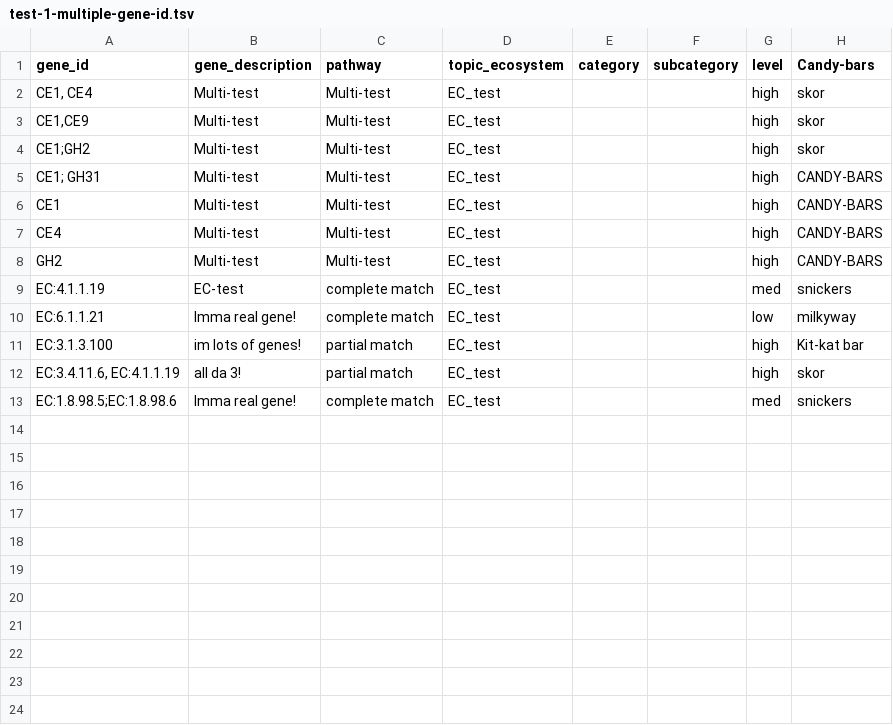
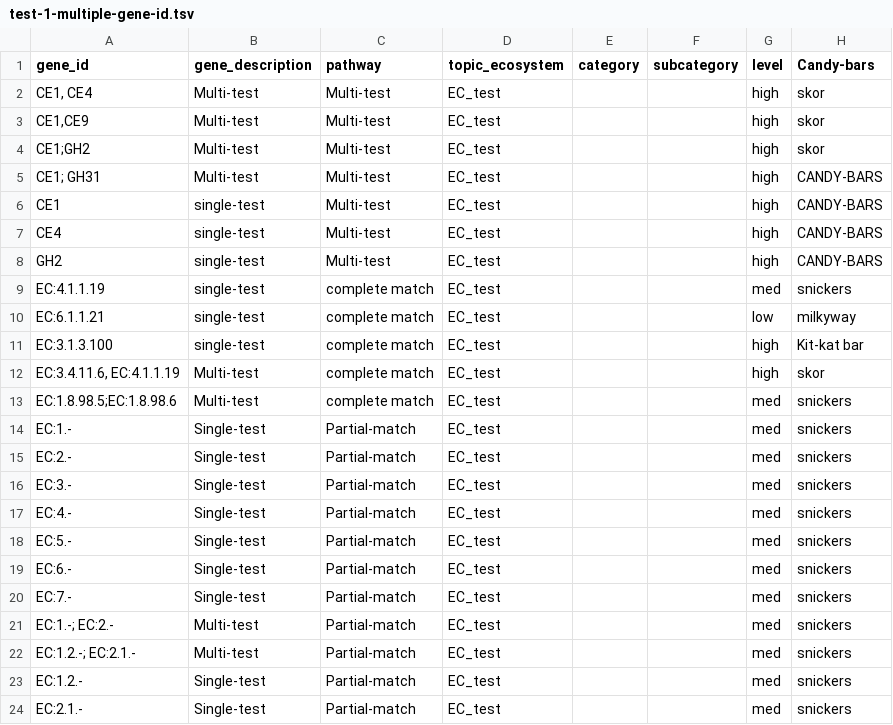
Before and after one commit to WrightonLabCSU/DRAM, a TSV file: assets/forms/distill_sheets/test-1-multiple-gene-id.tsv, drawn as a sheet.

```diff
--- a/assets/forms/distill_sheets/test-1-multiple-gene-id.tsv
+++ b/assets/forms/distill_sheets/test-1-multiple-gene-id.tsv
@@ -5,9 +5,20 @@ CE1;GH2	Multi-test	Multi-test	EC_test			high	skor
 CE1; GH31	Multi-test	Multi-test	EC_test			high	CANDY-BARS
-CE1	Multi-test	Multi-test	EC_test			high	CANDY-BARS
-CE4	Multi-test	Multi-test	EC_test			high	CANDY-BARS
-GH2	Multi-test	Multi-test	EC_test			high	CANDY-BARS
-EC:4.1.1.19	EC-test	complete match	EC_test			med	snickers
-EC:6.1.1.21	Imma real gene!	complete match	EC_test			low	milkyway
-EC:3.1.3.100	im lots of genes!	partial match	EC_test			high	Kit-kat bar
-EC:3.4.11.6, EC:4.1.1.19	all da 3!	partial match	EC_test			high	skor
-EC:1.8.98.5;EC:1.8.98.6	Imma real gene!	complete match	EC_test			med	snickers
+CE1	single-test	Multi-test	EC_test			high	CANDY-BARS
+CE4	single-test	Multi-test	EC_test			high	CANDY-BARS
+GH2	single-test	Multi-test	EC_test			high	CANDY-BARS
+EC:4.1.1.19	single-test	complete match	EC_test			med	snickers
+EC:6.1.1.21	single-test	complete match	EC_test			low	milkyway
+EC:3.1.3.100	single-test	complete match	EC_test			high	Kit-kat bar
+EC:3.4.11.6, EC:4.1.1.19	Multi-test	complete match	EC_test			high	skor
+EC:1.8.98.5;EC:1.8.98.6	Multi-test	complete match	EC_test			med	snickers
+EC:1.-	Single-test	Partial-match	EC_test			med	snickers
+EC:2.-	Single-test	Partial-match	EC_test			med	snickers
+EC:3.-	Single-test	Partial-match	EC_test			med	snickers
+EC:4.-	Single-test	Partial-match	EC_test			med	snickers
+EC:5.-	Single-test	Partial-match	EC_test			med	snickers
+EC:6.-	Single-test	Partial-match	EC_test			med	snickers
+EC:7.-	Single-test	Partial-match	EC_test			med	snickers
+EC:1.-; EC:2.-	Multi-test	Partial-match	EC_test			med	snickers
+EC:1.2.-; EC:2.1.-	Multi-test	Partial-match	EC_test			med	snickers
+EC:1.2.-	Single-test	Partial-match	EC_test			med	snickers
+EC:2.1.-	Single-test	Partial-match	EC_test			med	snickers
```
Also changed, not shown: 3 other files.
